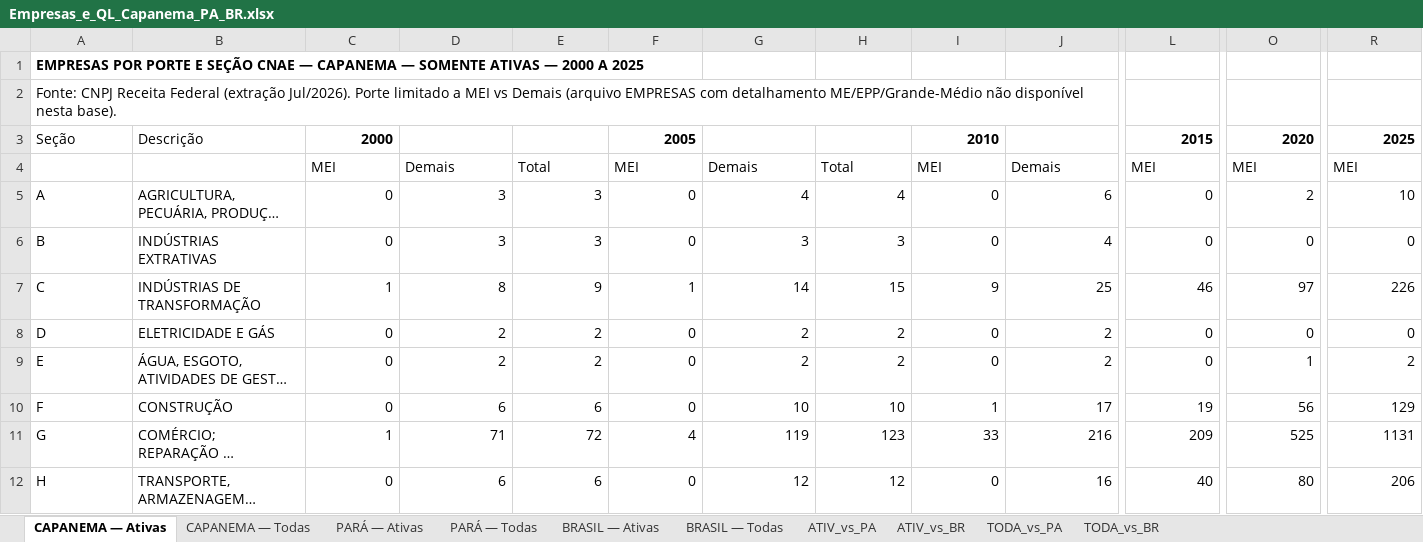
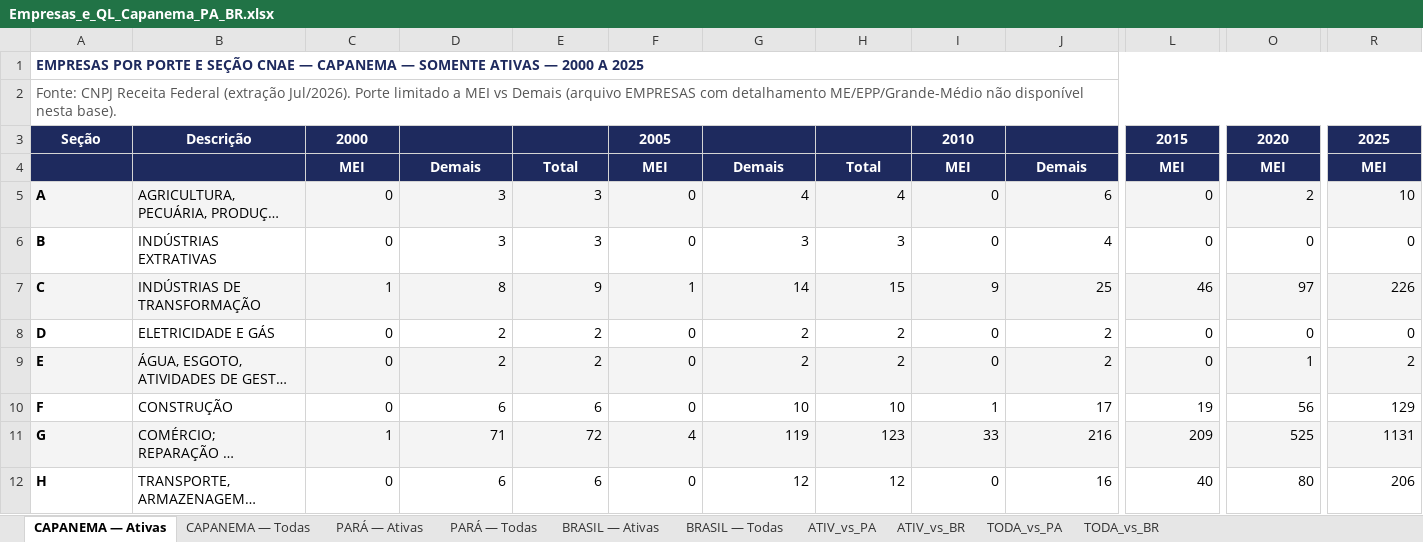
Before and after one commit to WIsleyoliveira/painel-imperatriz-ma, an Excel workbook: Empresas_e_QL_Capanema_PA_BR.xlsx, sheet CAPANEMA — Ativas, drawn as a sheet; only a part is shown, gaps mark what is left out; long unchanged cells end in …; values as stored, in another font and other column widths than the file's, no borders; the diff covers the shown part only; the diff names each change by its address in the sheet, - before the commit and + after, or states it on an @@ line.

```diff
--- a/Empresas_e_QL_Capanema_PA_BR.xlsx (sheet CAPANEMA — Ativas)
+++ b/Empresas_e_QL_Capanema_PA_BR.xlsx (sheet CAPANEMA — Ativas)
-A1 text colour: black
+A1 text colour: #1E2A5E
+A1:T1 merged
-A2 text colour: black
+A2 text colour: #555555
+A2:T2 merged
-A3:B3 bold: off
+A3:B3 bold: on
-A3:R4 fill: none
+A3:R4 fill: #1E2A5E
-A3:C3 text colour: black
+A3:C3 text colour: #FFFFFF
-A3:B3 alignment: left
+A3:B3 alignment: center
-C3 alignment: right
+C3 alignment: center
@@ F3 text colour: black → #FFFFFF, alignment: right → center @@
@@ I3 text colour: black → #FFFFFF, alignment: right → center @@
@@ L3 text colour: black → #FFFFFF, alignment: right → center @@
@@ O3 text colour: black → #FFFFFF, alignment: right → center @@
@@ R3 text colour: black → #FFFFFF, alignment: right → center @@
@@ C4:R4 bold: off → on, text colour: black → #FFFFFF, alignment: left → center @@
-A5:R5 fill: none
+A5:R5 fill: #F4F4F4
-A5:A12 bold: off
+A5:A12 bold: on
-A7:R7 fill: none
+A7:R7 fill: #F4F4F4
-A9:R9 fill: none
+A9:R9 fill: #F4F4F4
-A11:R11 fill: none
+A11:R11 fill: #F4F4F4
```
Also changed, not shown: cell formats elsewhere in this sheet, sheet ATIV_vs_BR, sheet TODA_vs_BR, sheet ATIV_vs_PA, sheet TODA_vs_PA, sheet CAPANEMA — Todas, sheet PARÁ — Ativas, 3 more sheets, Empresas_e_QL_Ananindeua_PA_BR.xlsx, QL_Grupo_Empresas_por_Porte_Ananindeua.xlsx, 26 other files.
